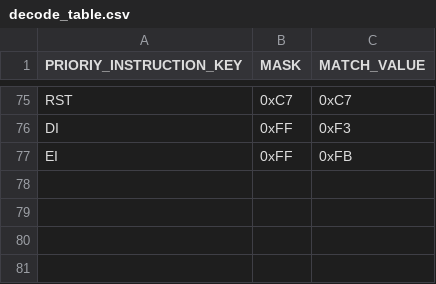
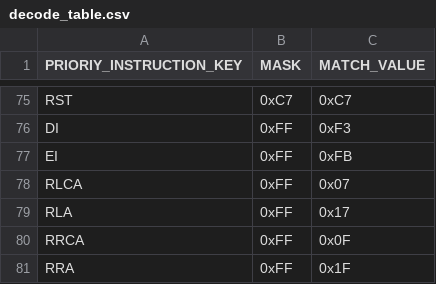
Before and after one commit to jiayeli-hualien/lotus-gbemu, a CSV file: src/lib/include/decode_table.csv, drawn as a sheet; only a part is shown, gaps mark what is left out; the diff names each change by its address in the sheet, - before the commit and + after, or states it on an @@ line.

```diff
--- a/src/lib/include/decode_table.csv
+++ b/src/lib/include/decode_table.csv
+row 78: RLCA | 0xFF | 0x07
+row 79: RLA | 0xFF | 0x17
+row 80: RRCA | 0xFF | 0x0F
+row 81: RRA | 0xFF | 0x1F
```
Also changed, not shown: src/lib/include/instruction_table.csv, 2 other files.
